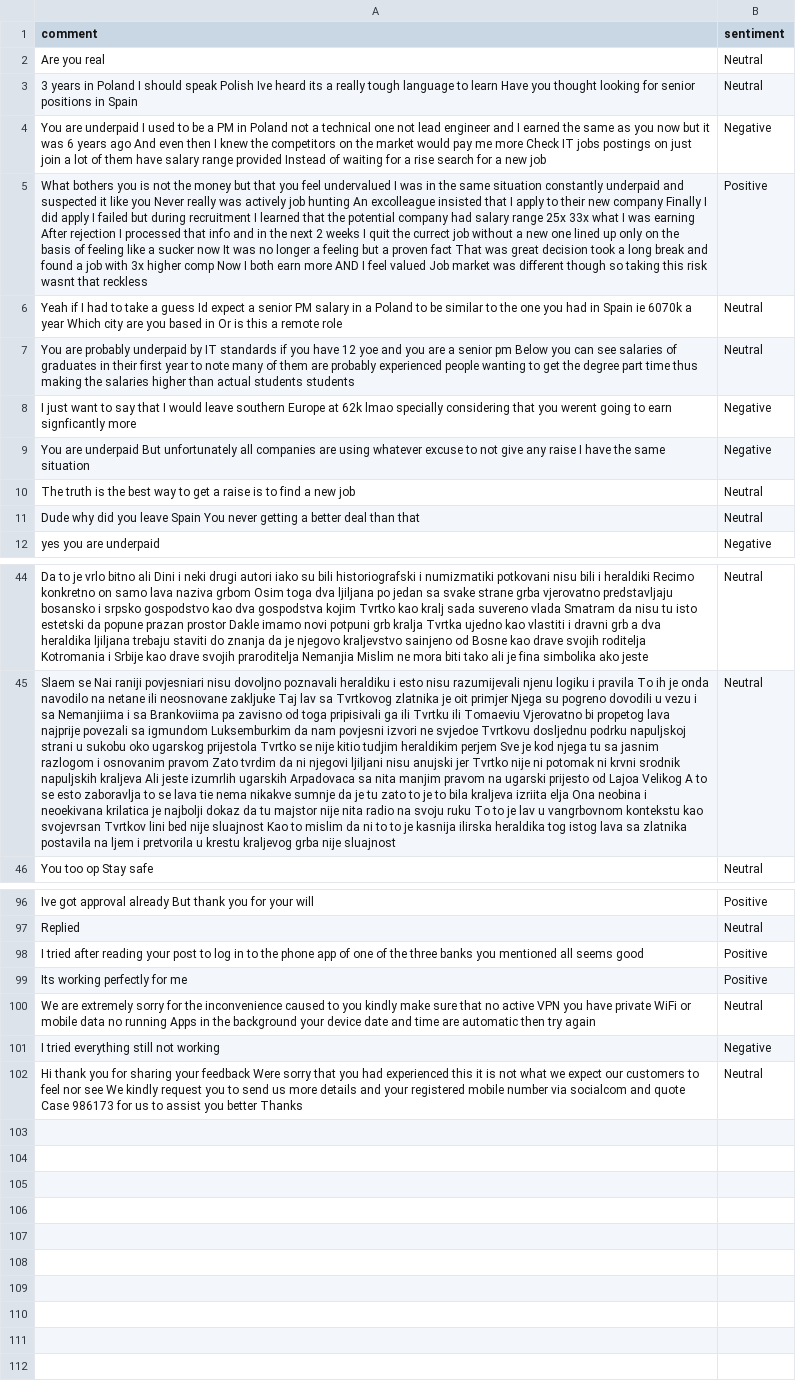
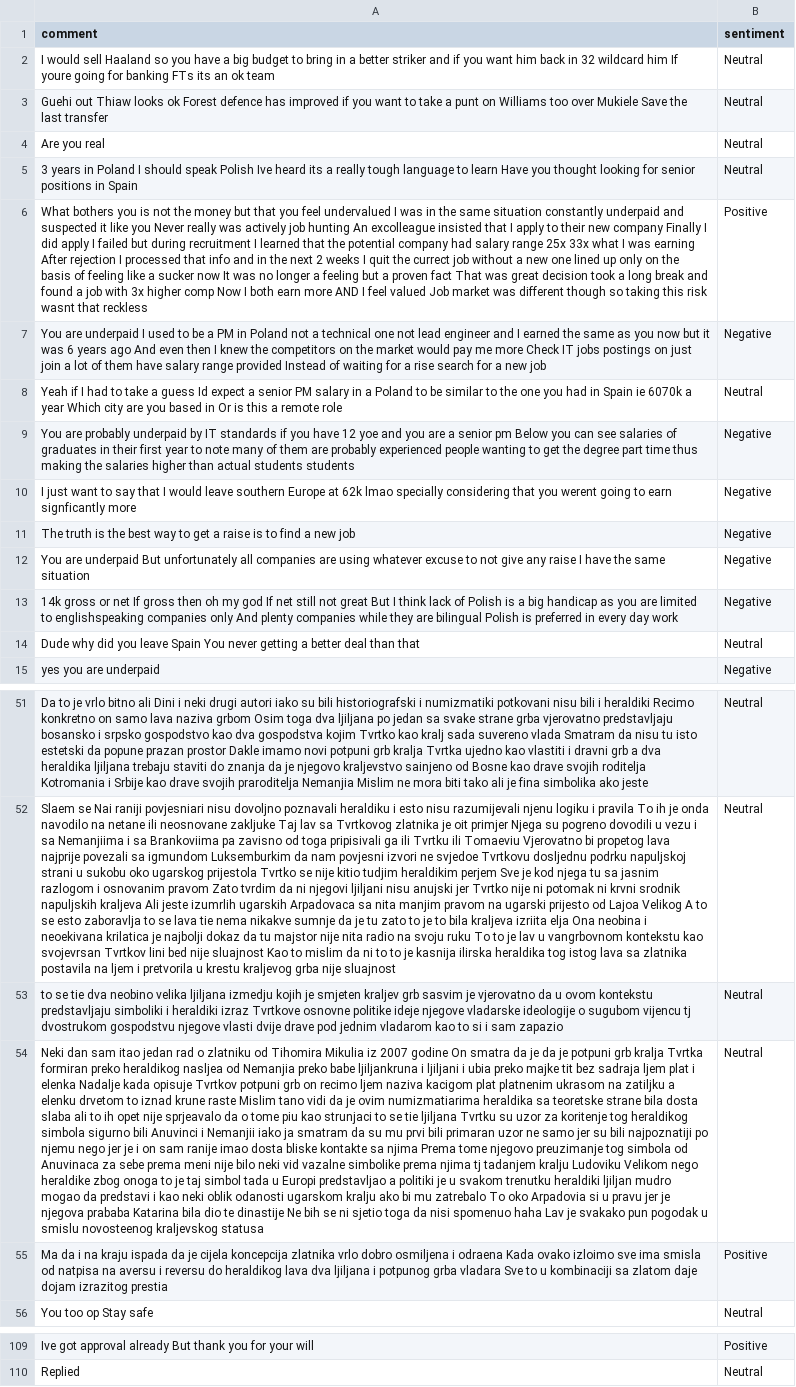
Before and after one commit to felixabraham670706/sentiment, a CSV file: sentiment.csv, drawn as a sheet; only a part is shown, gaps mark what is left out; removed rows and columns are numbered as before the commit, all else as after; the diff covers the shown part only; the diff names each change by its address in the sheet, - before the commit and + after, or states it on an @@ line.

```diff
--- a/sentiment.csv
+++ b/sentiment.csv
+row 2: I would sell Haaland so you have a big budget to bring in a better striker and if you want him back in 32 wildcard him If youre going for banking FTs its an ok team | Neutral
+row 3: Guehi out Thiaw looks ok Forest defence has improved if you want to take a punt on Williams too over Mukiele Save the last transfer | Neutral
@@ row 5 moved to row 6: What bothers you is not the money but th… @@
-B9 (sentiment): Neutral
+B9 (sentiment): Negative
+row 11: The truth is the best way to get a raise is to find a new job | Negative
-row 10: The truth is the best way to get a raise is to find a new job | Neutral
+row 13: 14k gross or net If gross then oh my god If net still not great But I think lack of Polish is a big handicap as you are limited to englishspeaking companies only And plenty companies while they are bilingual Polish is preferred in every day work | Negative
+row 53: to se tie dva neobino velika ljiljana izmedju kojih je smjeten kraljev grb sasvim je vjerovatno da u ovom kontekstu predstavljaju simboliki i heraldiki izraz Tvrtkove osnovne politike ideje njegove vladarske ideologije o sugubom vijencu tj dvostrukom gospodstvu njegove vlasti dvije drave pod jednim vladarom kao to si i sam zapazio | Neutral
+row 54: Neki dan sam itao jedan rad o zlatniku od Tihomira Mikulia iz 2007 godine On smatra da je da je potpuni grb kralja Tvrtka formiran preko heraldikog nasljea od Nemanjia preko babe ljiljankruna i ljiljani i ubia preko majke tit bez sadraja ljem plat i elenka Nadalje kada opisuje Tvrtkov potpuni grb on recimo ljem naziva kacigom plat platnenim ukrasom na zatiljku a elenku drvetom to iznad krune raste Mislim tano vidi da je ovim numizmatiarima heraldika sa teoretske strane bila dosta slaba ali to ih opet nije sprjeavalo da o tome piu kao strunjaci to se tie ljiljana Tvrtku su uzor za koritenje tog heraldikog simbola sigurno bili Anuvinci i Nemanjii iako ja smatram da su mu prvi bili primaran uzor ne samo jer su bili najpoznatiji po njemu nego jer je i on sam ranije imao dosta bliske kontakte sa njima Prema tome njegovo preuzimanje tog simbola od Anuvinaca za sebe prema meni nije bilo neki vid vazalne simbolike prema njima tj tadanjem kralju Ludoviku Velikom nego heraldike zbog onoga to je taj simbol tada u Europi predstavljao a politiki je u svakom trenutku heraldiki ljiljan mudro mogao da predstavi i kao neki oblik odanosti ugarskom kralju ako bi mu zatrebalo To oko Arpadovia si u pravu jer je njegova prababa Katarina bila dio te dinastije Ne bih se ni sjetio toga da nisi spomenuo haha Lav je svakako pun pogodak u smislu novosteenog kraljevskog statusa | Neutral
+row 55: Ma da i na kraju ispada da je cijela koncepcija zlatnika vrlo dobro osmiljena i odraena Kada ovako izloimo sve ima smisla od natpisa na aversu i reversu do heraldikog lava dva ljiljana i potpunog grba vladara Sve to u kombinaciji sa zlatom daje dojam izrazitog prestia | Positive
-row 98: I tried after reading your post to log in to the phone app of one of the three banks you mentioned all seems good | Positive
-row 99: Its working perfectly for me | Positive
-row 100: We are extremely sorry for the inconvenience caused to you kindly make sure that no active VPN you have private WiFi or mobile data no running Apps in the background your device date and time are automatic then try again | Neutral
-row 101: I tried everything still not working | Negative
-row 102: Hi thank you for sharing your feedback Were sorry that you had experienced this it is not what we expect our customers to feel nor see We kindly request you to send us more details and your registered mobile number via socialcom and quote Case 986173 for us to assist you better Thanks | Neutral
```
Also changed, not shown: 8 added rows, 1 removed row, 6 moved rows and 2 edited cells elsewhere in this file.
